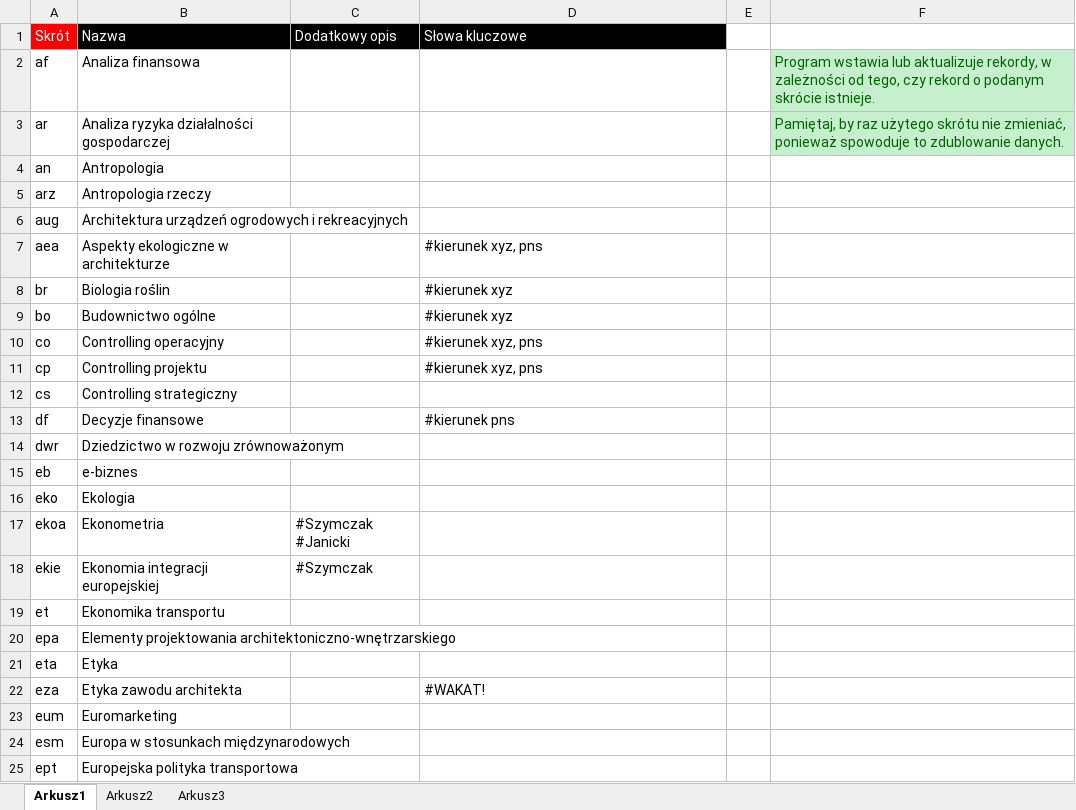
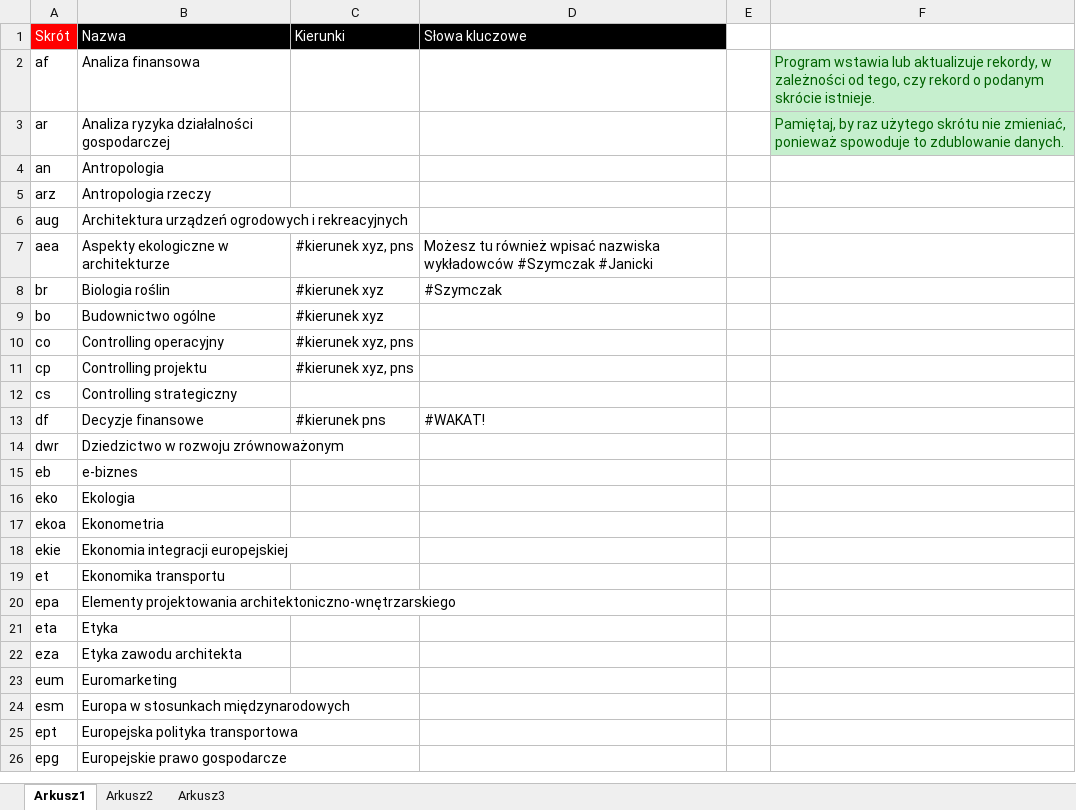
Before and after one commit to MaciejSzymczak/Plansoft.org, an Excel workbook: cd/doc/formaty_plikow_xls_do_importu_danych/przedmioty.xlsx, sheet Arkusz1, drawn as a sheet; only a part is shown; the shorter side is filled out with more unchanged rows; values as stored, in another font and other column widths than the file's, no borders; the diff names each change by its address in the sheet, - before the commit and + after, or states it on an @@ line.

```diff
--- a/cd/doc/formaty_plikow_xls_do_importu_danych/przedmioty.xlsx (sheet Arkusz1)
+++ b/cd/doc/formaty_plikow_xls_do_importu_danych/przedmioty.xlsx (sheet Arkusz1)
-C1: Dodatkowy opis
+C1: Kierunki
-C7 (Kierunki): (empty)
+C7 (Kierunki): #kierunek xyz, pns
-D7 (Słowa kluczowe): #kierunek xyz, pns
+D7 (Słowa kluczowe): Możesz tu również wpisać nazwiska wykładowców #Szymczak #Janicki
-C8:C9 (Kierunki): (empty)
+C8:C9 (Kierunki): #kierunek xyz
-D8 (Słowa kluczowe): #kierunek xyz
+D8 (Słowa kluczowe): #Szymczak
-D9 (Słowa kluczowe): #kierunek xyz
+D9 (Słowa kluczowe): (empty)
-C10:C11 (Kierunki): (empty)
+C10:C11 (Kierunki): #kierunek xyz, pns
-D10:D11 (Słowa kluczowe): #kierunek xyz, pns
+D10:D11 (Słowa kluczowe): (empty)
-C13 (Kierunki): (empty)
+C13 (Kierunki): #kierunek pns
-D13 (Słowa kluczowe): #kierunek pns
+D13 (Słowa kluczowe): #WAKAT!
-C17 (Kierunki): #Szymczak #Janicki
+C17 (Kierunki): (empty)
-C18 (Kierunki): #Szymczak
+C18 (Kierunki): (empty)
-D22 (Słowa kluczowe): #WAKAT!
+D22 (Słowa kluczowe): (empty)
```
Also changed, not shown: 11 other files.
